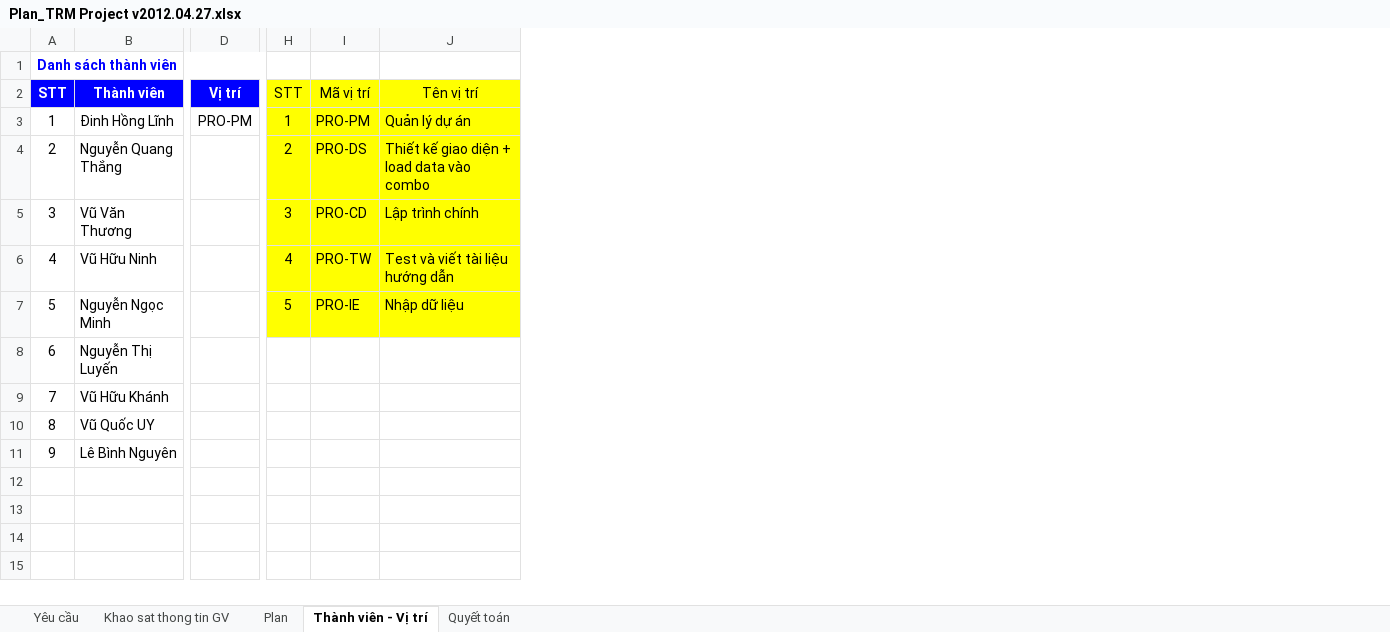
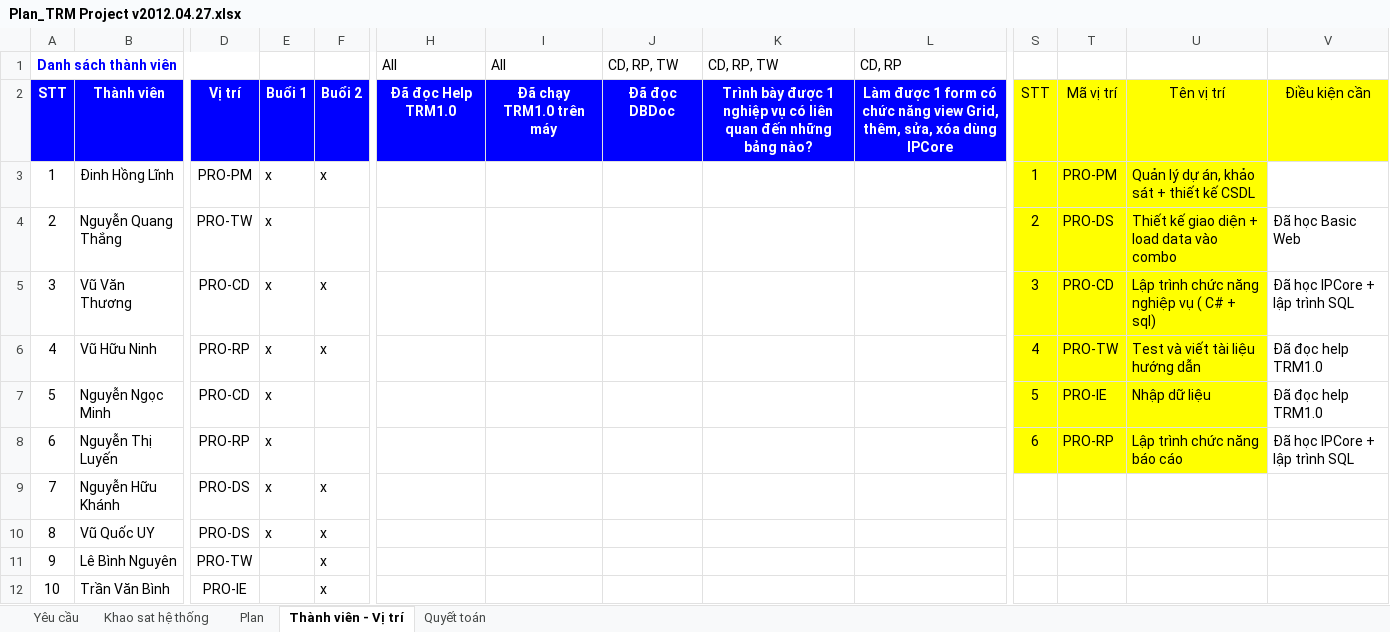
Before and after one commit to nguyendanhtu/bki-project-trm, an Excel workbook: 01. Document/Plan_TRM Project v2012.04.27.xlsx, sheet Thành viên - Vị trí, drawn as a sheet; only a part is shown, gaps mark what is left out; values as stored, in another font and other column widths than the file's, no borders; removed rows and columns are numbered as before the commit, all else as after; rows hold the shown columns only; the diff covers the shown part only; the diff names each change by its address in the sheet, - before the commit and + after, or states it on an @@ line.

```diff
--- a/01. Document/Plan_TRM Project v2012.04.27.xlsx (sheet Thành viên - Vị trí)
+++ b/01. Document/Plan_TRM Project v2012.04.27.xlsx (sheet Thành viên - Vị trí)
-sheet tab: Khao sat thong tin GV
+sheet tab: Khao sat hệ thống
+column E, rows 2-8: Buổi 1 | x | x | x | x | x | x; row 10: x
+column F, rows 2-6: Buổi 2 | x |  | x | x; rows 10-11: x | x
+column H, rows 1-2: All | Đã đọc Help TRM1.0
+column I, rows 1-2: All | Đã chạy TRM1.0 trên máy
+column J, rows 1-2: CD, RP, TW | Đã đọc DBDoc
+column K, rows 1-2: CD, RP, TW | Trình bày được 1 nghiệp vụ có liên quan đến những bảng nào?
+column L, rows 1-2: CD, RP | Làm được 1 form có chức năng view Grid, thêm, sửa, xóa dùng IPCore
+column V, rows 2-8: Điều kiện cần |  | Đã học Basic Web | Đã học IPCore + lập trình SQL | Đã đọc help TRM1.0 | Đã đọc help TRM1.0 | Đã học IPCore + lập trình SQL
-U3: Quản lý dự án
+U3: Quản lý dự án, khảo sát + thiết kế CSDL
-D4: (empty)
+D4: PRO-TW
-D5: (empty)
+D5: PRO-CD
-U5: Lập trình chính
+U5: Lập trình chức năng nghiệp vụ ( C# + sql)
-D6: (empty)
+D6: PRO-RP
-D7: (empty)
+D7: PRO-CD
-D8: (empty)
+D8: PRO-RP
-S8: (empty)
+S8: 6
-S8:U8 fill: none
+S8:U8 fill: #FFFF00
-T8: (empty)
+T8: PRO-RP
-U8: (empty)
+U8: Lập trình chức năng báo cáo
-row 9: 7 | Vũ Hữu Khánh
+row 9: 7 | Nguyễn Hữu Khánh | PRO-DS | x | x
-D10: (empty)
+D10: PRO-DS
-D11: (empty)
+D11: PRO-TW
+row 12: 10 | Trần Văn Bình | PRO-IE |  | x
```
Also changed, not shown: 4 added columns and cell formats elsewhere in this sheet, sheet Plan, sheet Yêu cầu, 1 other file.
